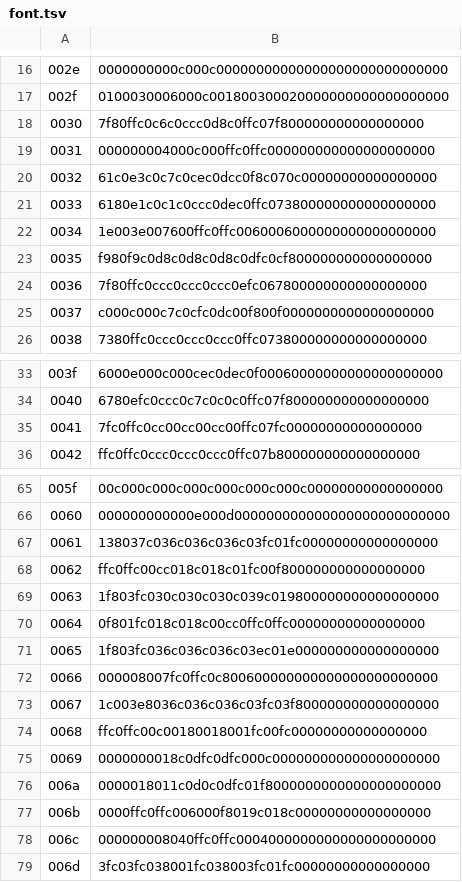
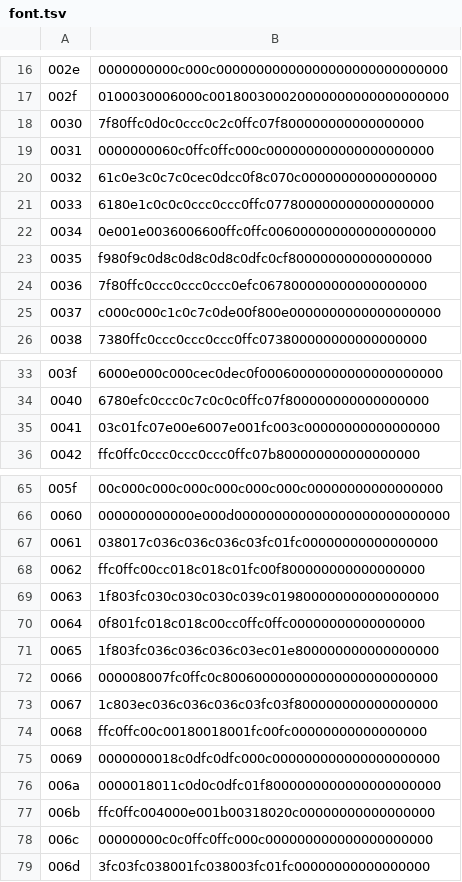
Before and after one commit to ltgcgo/synpix, a TSV file: data/libre7a/font.tsv, drawn as a sheet; only a part is shown, gaps mark what is left out; the diff covers the shown part only; the diff names each change by its address in the sheet, - before the commit and + after, or states it on an @@ line.

Commit message:
Font revisions.

```diff
--- a/data/libre7a/font.tsv
+++ b/data/libre7a/font.tsv
-B18: 7f80ffc0c6c0ccc0d8c0ffc07f800000000000000000
+B18: 7f80ffc0d0c0ccc0c2c0ffc07f800000000000000000
-B19: 000000004000c000ffc0ffc000000000000000000000
+B19: 0000000060c0ffc0ffc000c000000000000000000000
-B21: 6180e1c0c1c0ccc0dec0ffc073800000000000000000
+B21: 6180e1c0c0c0ccc0ccc0ffc077800000000000000000
-B22: 1e003e007600ffc0ffc0060006000000000000000000
+B22: 0e001e0036006600ffc0ffc006000000000000000000
-B25: c000c000c7c0cfc0dc00f800f0000000000000000000
+B25: c000c000c1c0c7c0de00f800e0000000000000000000
-B35: 7fc0ffc0cc00cc00cc00ffc07fc00000000000000000
+B35: 03c01fc07e00e6007e001fc003c00000000000000000
-B67: 138037c036c036c036c03fc01fc00000000000000000
+B67: 038017c036c036c036c03fc01fc00000000000000000
-B71: 1f803fc036c036c036c03ec01e000000000000000000
+B71: 1f803fc036c036c036c03ec01e800000000000000000
-B73: 1c003e8036c036c036c03fc03f800000000000000000
+B73: 1c803ec036c036c036c03fc03f800000000000000000
-B77: 0000ffc0ffc006000f8019c018c00000000000000000
+B77: ffc0ffc004000e001b00318020c00000000000000000
-B78: 000000008040ffc0ffc0004000000000000000000000
+B78: 00000000c0c0ffc0ffc000c000000000000000000000
```
Also changed, not shown: 6 edited cells elsewhere in this file, data/libre56/font.tsv.
